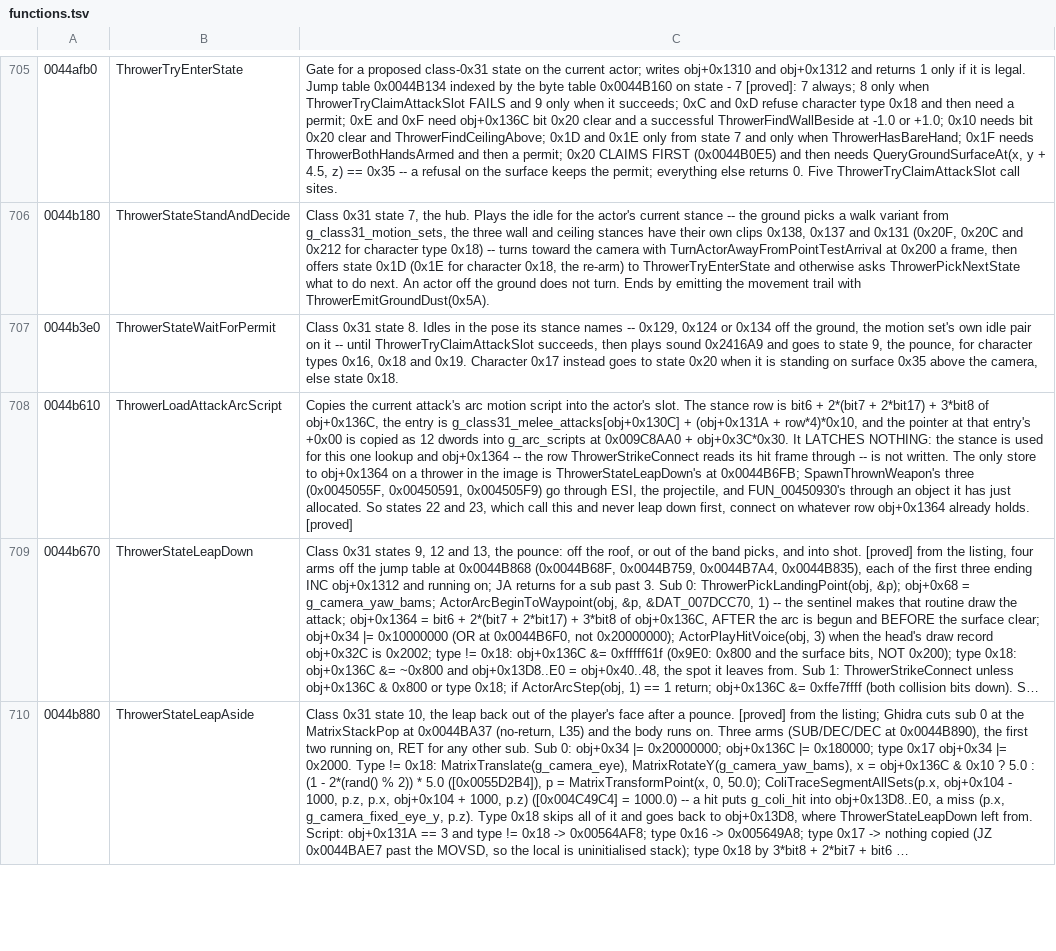
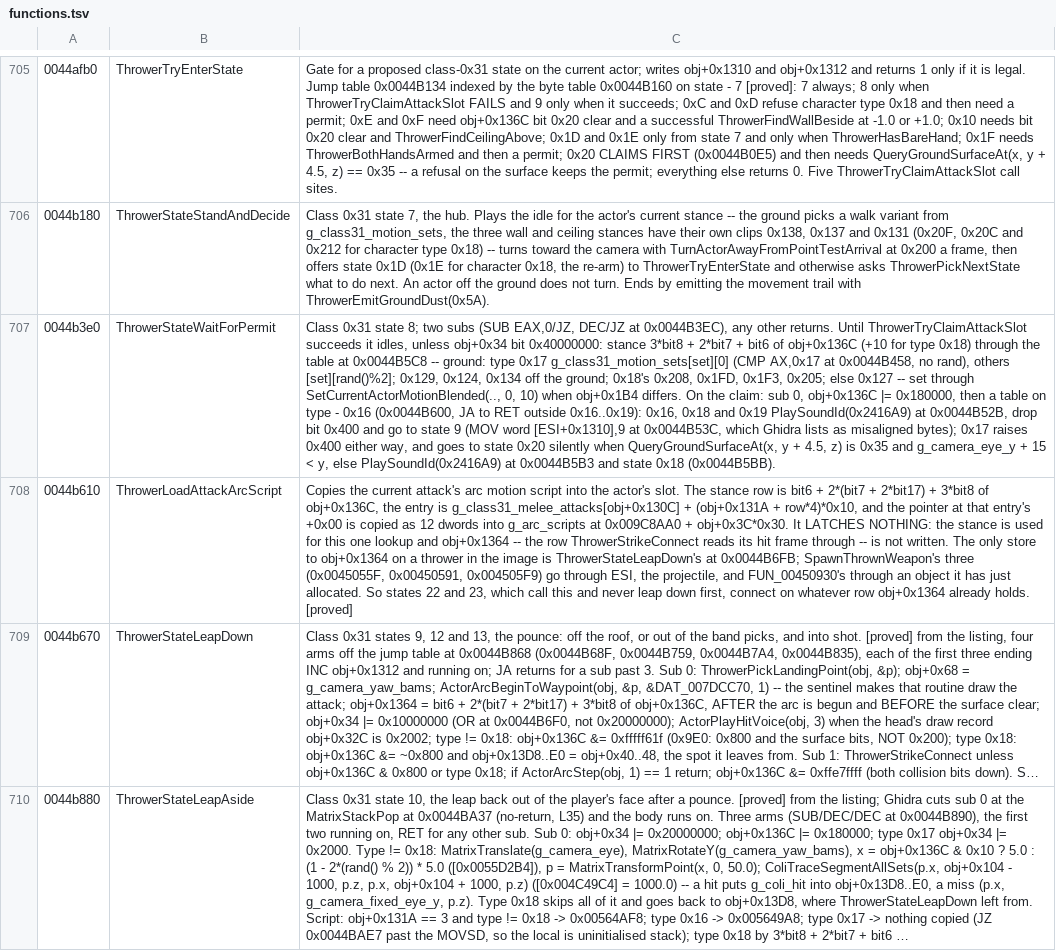
Before and after one commit to saul/hotd2-decomp, a TSV file: ghidra/annotations/functions.tsv, drawn as a sheet; only a part is shown, gaps mark what is left out; long unchanged cells end in …; the diff covers the shown part only; the diff names each change by its address in the sheet, - before the commit and + after, or states it on an @@ line.

```diff
--- a/ghidra/annotations/functions.tsv
+++ b/ghidra/annotations/functions.tsv
-C707: …0x31 state 8. Idles in the pose its stance names -- 0x129, 0x124 or 0x134 off the ground, the motion set's own idle pair on it -- until ThrowerTryClaimAttackSlot succeeds, then plays sound 0x2416A9 and goes to state 9, the pounce, for character types 0x16, 0x18 and 0x19. Character 0x17 instead goes to state 0x20 when it is standing on surface 0x35 above the camera, else state 0x18.
+C707: …0x31 state 8; two subs (SUB EAX,0/JZ, DEC/JZ at 0x0044B3EC), any other returns. Until ThrowerTryClaimAttackSlot succeeds it idles, unless obj+0x34 bit 0x40000000: stance 3*bit8 + 2*bit7 + bit6 of obj+0x136C (+10 for type 0x18) through the table at 0x0044B5C8 -- ground: type 0x17 g_class31_motion_sets[set][0] (CMP AX,0x17 at 0x0044B458, no rand), others [set][rand()%2]; 0x129, 0x124, 0x134 off the ground; 0x18's 0x208, 0x1FD, 0x1F3, 0x205; else 0x127 -- set through SetCurrentActorMotionBlended(.., 0, 10) when obj+0x1B4 differs. On the claim: sub 0, obj+0x136C |= 0x180000, then a table on type - 0x16 (0x0044B600, JA to RET outside 0x16..0x19): 0x16, 0x18 and 0x19 PlaySoundId(0x2416A9) at 0x0044B52B, drop bit 0x400 and go to state 9 (MOV word [ESI+0x1310],9 at 0x0044B53C, which Ghidra lists as misaligned bytes); 0x17 raises 0x400 either way, and goes to state 0x20 silently when QueryGroundSurfaceAt(x, y + 4.5, z) is 0x35 and g_camera_eye_y + 15 < y, else PlaySoundId(0x2416A9) at 0x0044B5B3 and state 0x18 (0x0044B5BB).
```
Also changed, not shown: 2 edited cells elsewhere in this file, 14 other files.
